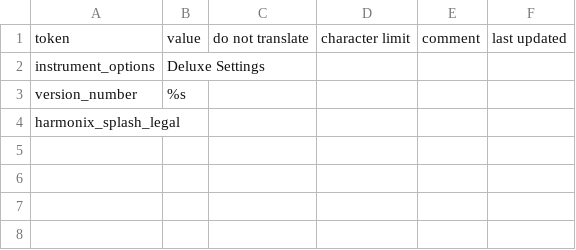
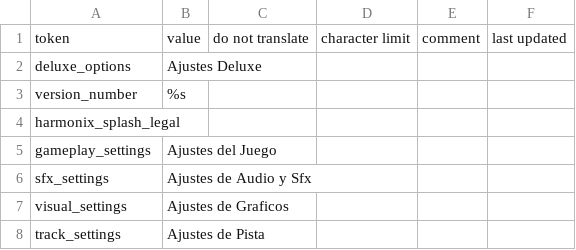
Before and after one commit to hmxmilohax/Rock-Band-4-Deluxe, a CSV file: _ark/ps4/ui/locale/esl/dx_locale_keep.csv, drawn as a sheet.

```diff
--- a/_ark/ps4/ui/locale/esl/dx_locale_keep.csv
+++ b/_ark/ps4/ui/locale/esl/dx_locale_keep.csv
@@ -1,4 +1,8 @@
 "token","value","do not translate","character limit","comment","last updated"
-"instrument_options","Deluxe Settings","","","",""
+"deluxe_options","Ajustes Deluxe","","","",""
 "version_number","%s","","","",""
 "harmonix_splash_legal","","","","",""
+"gameplay_settings","Ajustes del Juego","","","",""
+"sfx_settings","Ajustes de Audio y Sfx","","","",""
+"visual_settings","Ajustes de Graficos","","","",""
+"track_settings","Ajustes de Pista","","","",""
```
Also changed, not shown: 1 other file.
